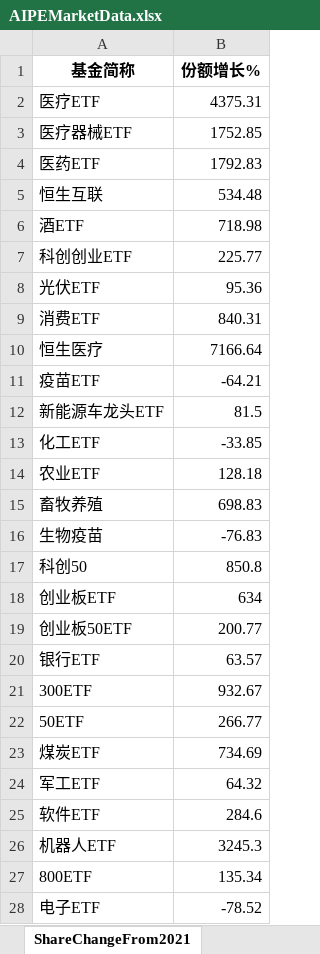
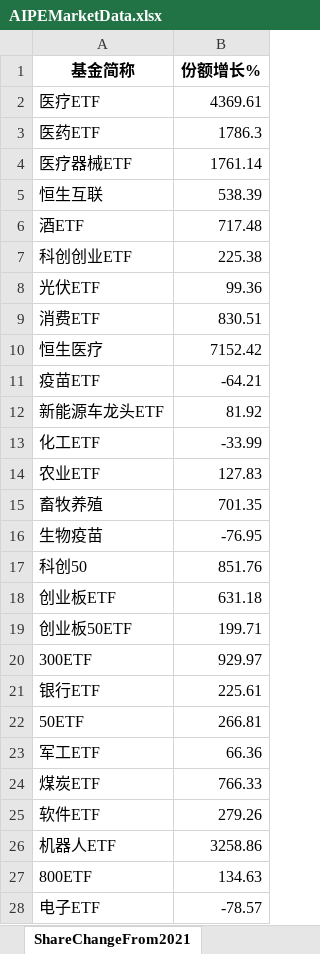
Before and after one commit to digital-era/AIPEMarketDashboard, an Excel workbook: AIPEMarketData.xlsx, sheet ShareChangeFrom2021, drawn as a sheet; only a part is shown; values as stored, in another font and other column widths than the file's, no borders; removed rows and columns are numbered as before the commit, all else as after; the diff covers the shown part only; the diff names each change by its address in the sheet, - before the commit and + after, or states it on an @@ line.

```diff
--- a/AIPEMarketData.xlsx (sheet ShareChangeFrom2021)
+++ b/AIPEMarketData.xlsx (sheet ShareChangeFrom2021)
-B2 (份额增长%): 4375.31
+B2 (份额增长%): 4369.61
-row 3: 医疗器械ETF | 1752.85
-B3 (份额增长%): 1792.83
+B3 (份额增长%): 1786.3
+row 4: 医疗器械ETF | 1761.14
-B5 (份额增长%): 534.48
+B5 (份额增长%): 538.39
-B6 (份额增长%): 718.98
+B6 (份额增长%): 717.48
-B7 (份额增长%): 225.77
+B7 (份额增长%): 225.38
-B8 (份额增长%): 95.36
+B8 (份额增长%): 99.36
-B9 (份额增长%): 840.31
+B9 (份额增长%): 830.51
-B10 (份额增长%): 7166.64
+B10 (份额增长%): 7152.42
-B12 (份额增长%): 81.5
+B12 (份额增长%): 81.92
-B13 (份额增长%): -33.85
+B13 (份额增长%): -33.99
-B14 (份额增长%): 128.18
+B14 (份额增长%): 127.83
-B15 (份额增长%): 698.83
+B15 (份额增长%): 701.35
-B16 (份额增长%): -76.83
+B16 (份额增长%): -76.95
-B17 (份额增长%): 850.8
+B17 (份额增长%): 851.76
-B18 (份额增长%): 634
+B18 (份额增长%): 631.18
-B19 (份额增长%): 200.77
+B19 (份额增长%): 199.71
-row 20: 银行ETF | 63.57
-B20 (份额增长%): 932.67
+B20 (份额增长%): 929.97
+row 21: 银行ETF | 225.61
-B22 (份额增长%): 266.77
+B22 (份额增长%): 266.81
-row 23: 煤炭ETF | 734.69
-B23 (份额增长%): 64.32
+B23 (份额增长%): 66.36
+row 24: 煤炭ETF | 766.33
-B25 (份额增长%): 284.6
+B25 (份额增长%): 279.26
-B26 (份额增长%): 3245.3
+B26 (份额增长%): 3258.86
-B27 (份额增长%): 135.34
+B27 (份额增长%): 134.63
-B28 (份额增长%): -78.52
+B28 (份额增长%): -78.57
```
Also changed, not shown: 7 added rows, 8 removed rows and 19 edited cells elsewhere in this sheet, sheet DistributeHotIndustry, sheet PriceThisYearChange, sheet TopStockIn5DaysMainFund, sheet ShareThisYearChange, sheet PriceChangeFrom2021, sheet TopStockInTopPotScore, 7 more sheets, 1 other file.
